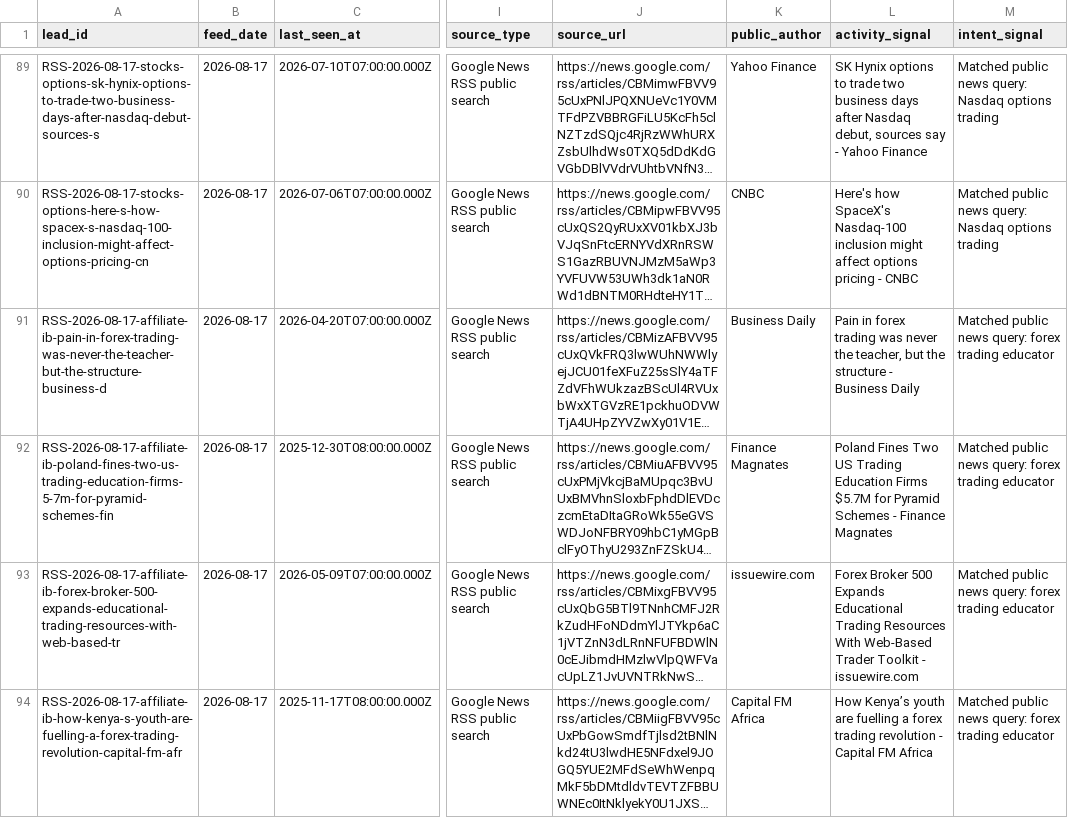
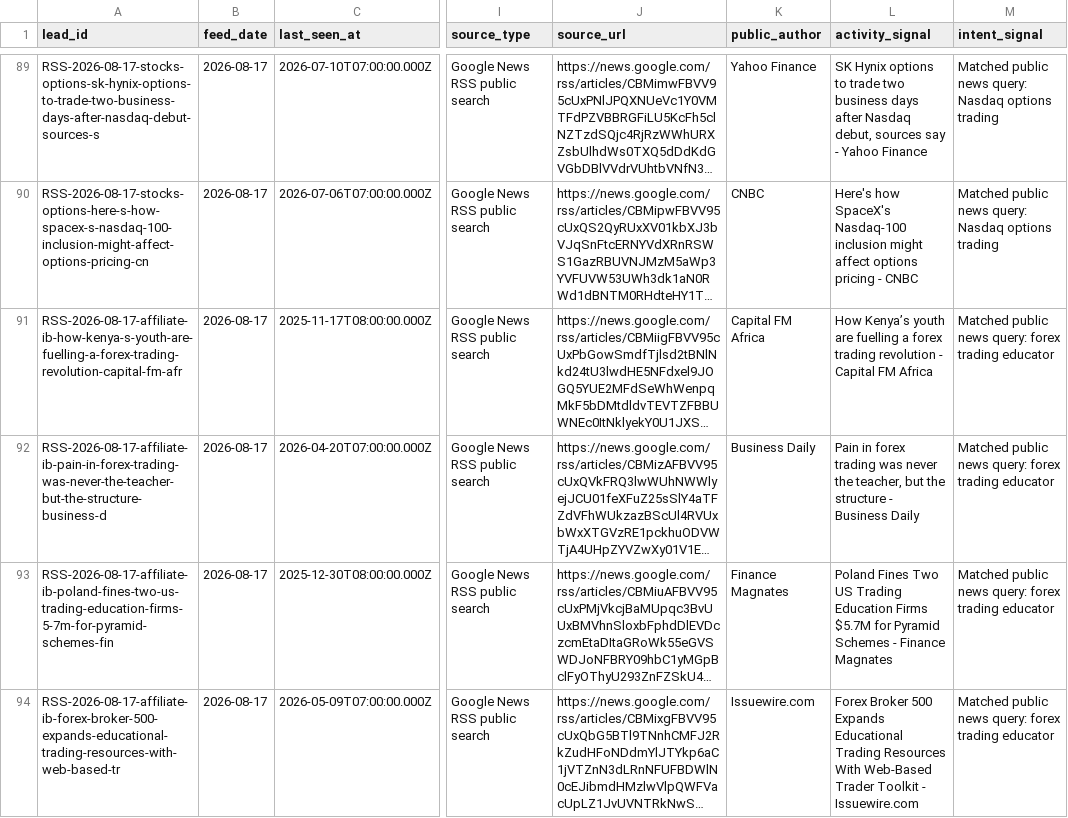
Before and after one commit to songchen539-alt/daily-active-trader-leads, a CSV file: data/latest-active-feed.csv, drawn as a sheet; only a part is shown, gaps mark what is left out; long unchanged cells end in …; addresses are those after the commit; the diff covers the shown part only; the diff names each change by its address in the sheet, - before the commit and + after, or states it on an @@ line.

```diff
--- a/data/latest-active-feed.csv
+++ b/data/latest-active-feed.csv
@@ row 94 moved to row 91: RSS-2026-08-17-affiliate-ib-how-kenya-s-… @@
-K94 (public_author): issuewire.com
+K94 (public_author): Issuewire.com
-L94 (activity_signal): …Toolkit - issuewire.com
+L94 (activity_signal): …Toolkit - Issuewire.com
```
Also changed, not shown: 1 added row, 1 removed row, 1 moved row and 64 edited cells elsewhere in this file, data/client-opportunities.csv, data/contactable-prospects.csv, 10 other files.
